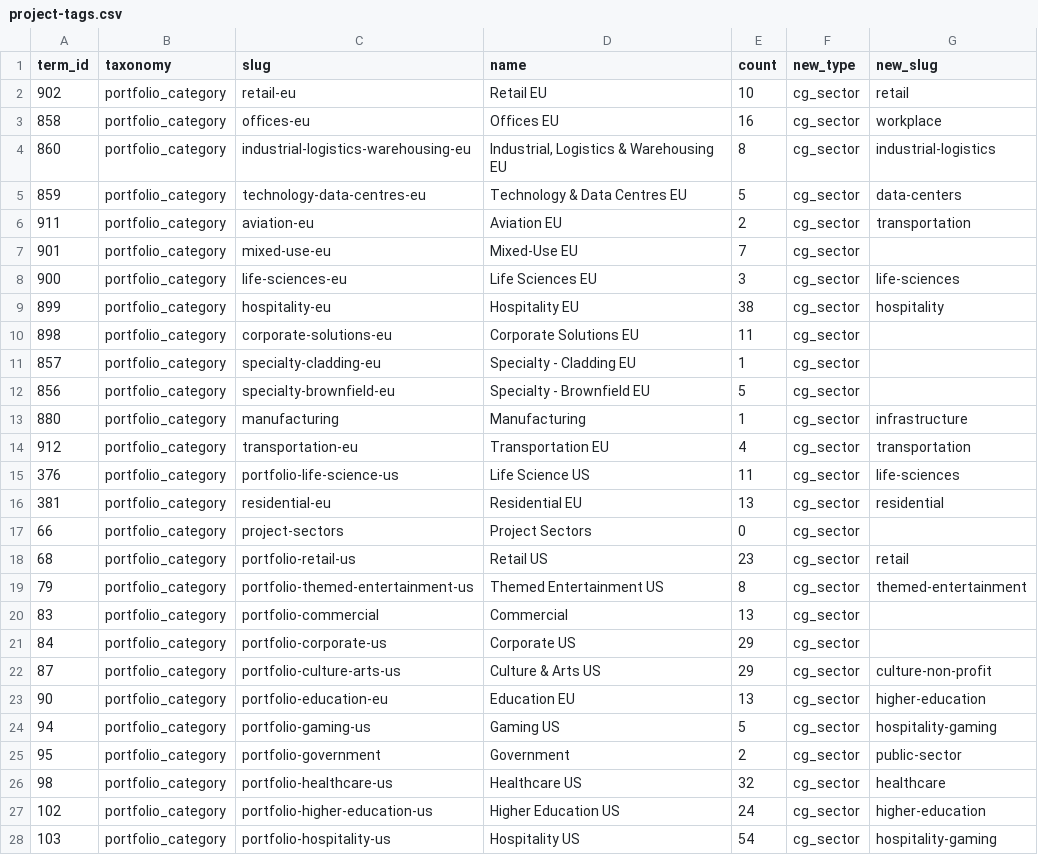
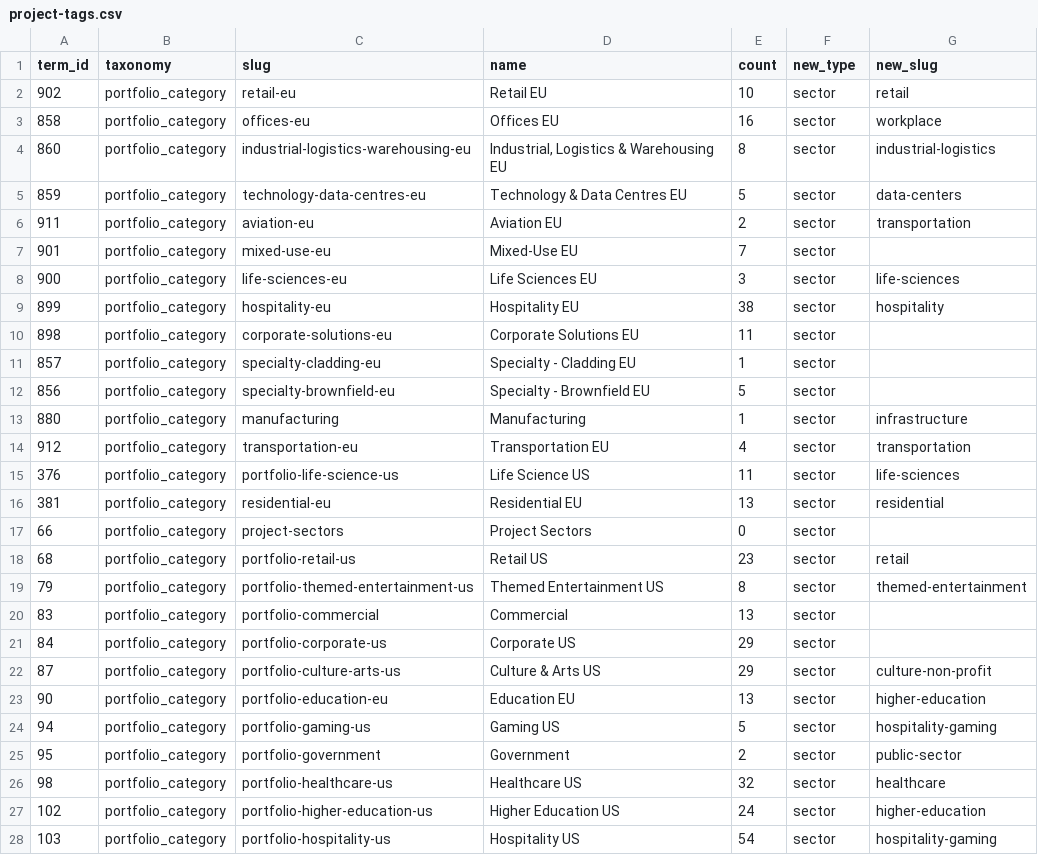
Before and after one commit to autogram-is/cg-web, a CSV file: public_html/wp-content/plugins/cg-migrate/data/project-tags.csv, drawn as a sheet; only a part is shown; the diff covers the shown part only.

```diff
--- a/public_html/wp-content/plugins/cg-migrate/data/project-tags.csv
+++ b/public_html/wp-content/plugins/cg-migrate/data/project-tags.csv
@@ -1,28 +1,28 @@
 term_id,taxonomy,slug,name,count,new_type,new_slug,
-902,portfolio_category,retail-eu,Retail EU,10,cg_sector,retail,
-858,portfolio_category,offices-eu,Offices EU,16,cg_sector,workplace,
-860,portfolio_category,industrial-logistics-warehousing-eu,"Industrial, Logistics & Warehousing EU",8,cg_sector,industrial-logistics,
-859,portfolio_category,technology-data-centres-eu,Technology & Data Centres EU,5,cg_sector,data-centers,
-911,portfolio_category,aviation-eu,Aviation EU,2,cg_sector,transportation,
-901,portfolio_category,mixed-use-eu,Mixed-Use EU,7,cg_sector,,
-900,portfolio_category,life-sciences-eu,Life Sciences EU,3,cg_sector,life-sciences,
-899,portfolio_category,hospitality-eu,Hospitality EU,38,cg_sector,hospitality,
-898,portfolio_category,corporate-solutions-eu,Corporate Solutions EU,11,cg_sector,,
-857,portfolio_category,specialty-cladding-eu,Specialty - Cladding EU,1,cg_sector,,
-856,portfolio_category,specialty-brownfield-eu,Specialty - Brownfield EU,5,cg_sector,,
-880,portfolio_category,manufacturing,Manufacturing,1,cg_sector,infrastructure,
-912,portfolio_category,transportation-eu,Transportation EU,4,cg_sector,transportation,
-376,portfolio_category,portfolio-life-science-us,Life Science US,11,cg_sector,life-sciences,
-381,portfolio_category,residential-eu,Residential EU,13,cg_sector,residential,
-66,portfolio_category,project-sectors,Project Sectors,0,cg_sector,,
-68,portfolio_category,portfolio-retail-us,Retail US,23,cg_sector,retail,
-79,portfolio_category,portfolio-themed-entertainment-us,Themed Entertainment US,8,cg_sector,themed-entertainment,
-83,portfolio_category,portfolio-commercial,Commercial,13,cg_sector,,
-84,portfolio_category,portfolio-corporate-us,Corporate US,29,cg_sector,,
-87,portfolio_category,portfolio-culture-arts-us,Culture & Arts US,29,cg_sector,culture-non-profit,
-90,portfolio_category,portfolio-education-eu,Education EU,13,cg_sector,higher-education,
-94,portfolio_category,portfolio-gaming-us,Gaming US,5,cg_sector,hospitality-gaming,
-95,portfolio_category,portfolio-government,Government,2,cg_sector,public-sector,
-98,portfolio_category,portfolio-healthcare-us,Healthcare US,32,cg_sector,healthcare,
-102,portfolio_category,portfolio-higher-education-us,Higher Education US,24,cg_sector,higher-education,
-103,portfolio_category,portfolio-hospitality-us,Hospitality US,54,cg_sector,hospitality-gaming,
+902,portfolio_category,retail-eu,Retail EU,10,sector,retail,
+858,portfolio_category,offices-eu,Offices EU,16,sector,workplace,
+860,portfolio_category,industrial-logistics-warehousing-eu,"Industrial, Logistics & Warehousing EU",8,sector,industrial-logistics,
+859,portfolio_category,technology-data-centres-eu,Technology & Data Centres EU,5,sector,data-centers,
+911,portfolio_category,aviation-eu,Aviation EU,2,sector,transportation,
+901,portfolio_category,mixed-use-eu,Mixed-Use EU,7,sector,,
+900,portfolio_category,life-sciences-eu,Life Sciences EU,3,sector,life-sciences,
+899,portfolio_category,hospitality-eu,Hospitality EU,38,sector,hospitality,
+898,portfolio_category,corporate-solutions-eu,Corporate Solutions EU,11,sector,,
+857,portfolio_category,specialty-cladding-eu,Specialty - Cladding EU,1,sector,,
+856,portfolio_category,specialty-brownfield-eu,Specialty - Brownfield EU,5,sector,,
+880,portfolio_category,manufacturing,Manufacturing,1,sector,infrastructure,
+912,portfolio_category,transportation-eu,Transportation EU,4,sector,transportation,
+376,portfolio_category,portfolio-life-science-us,Life Science US,11,sector,life-sciences,
+381,portfolio_category,residential-eu,Residential EU,13,sector,residential,
+66,portfolio_category,project-sectors,Project Sectors,0,sector,,
+68,portfolio_category,portfolio-retail-us,Retail US,23,sector,retail,
+79,portfolio_category,portfolio-themed-entertainment-us,Themed Entertainment US,8,sector,themed-entertainment,
+83,portfolio_category,portfolio-commercial,Commercial,13,sector,,
+84,portfolio_category,portfolio-corporate-us,Corporate US,29,sector,,
+87,portfolio_category,portfolio-culture-arts-us,Culture & Arts US,29,sector,culture-non-profit,
+90,portfolio_category,portfolio-education-eu,Education EU,13,sector,higher-education,
+94,portfolio_category,portfolio-gaming-us,Gaming US,5,sector,hospitality-gaming,
+95,portfolio_category,portfolio-government,Government,2,sector,public-sector,
+98,portfolio_category,portfolio-healthcare-us,Healthcare US,32,sector,healthcare,
+102,portfolio_category,portfolio-higher-education-us,Higher Education US,24,sector,higher-education,
+103,portfolio_category,portfolio-hospitality-us,Hospitality US,54,sector,hospitality-gaming,
```
Also changed, not shown: 91 edited cells elsewhere in this file, public_html/wp-content/plugins/cg-migrate/data/tag-map.csv, 33 other files.
